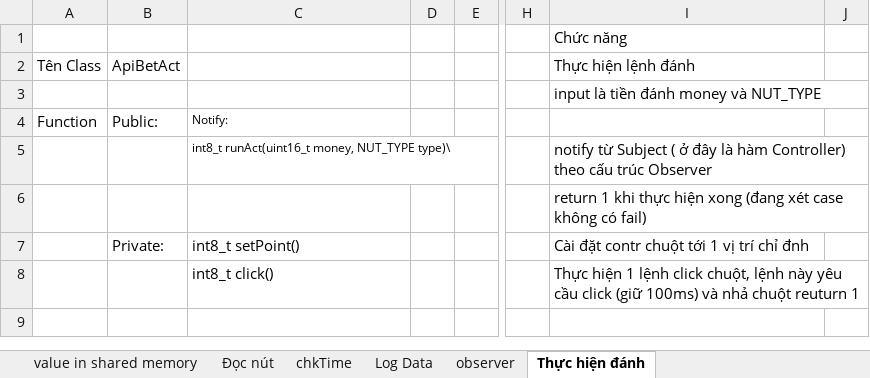
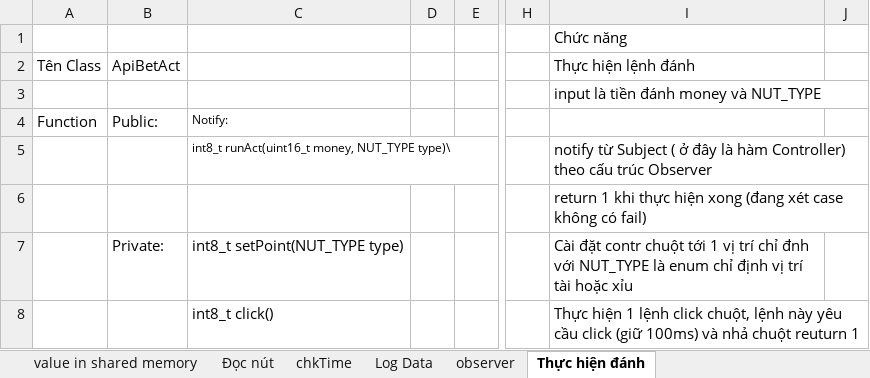
Before and after one commit to john9969/easy_tx, an Excel workbook: gamble-doc.xlsx, sheet Thực hiện đánh, drawn as a sheet; only a part is shown, gaps mark what is left out; values as stored, in another font and other column widths than the file's, no borders; the diff names each change by its address in the sheet, - before the commit and + after, or states it on an @@ line.

```diff
--- a/gamble-doc.xlsx (sheet Thực hiện đánh)
+++ b/gamble-doc.xlsx (sheet Thực hiện đánh)
-C7: int8_t setPoint()
+C7: int8_t setPoint(NUT_TYPE type)
-I7: …chỉ đnh
+I7: …chỉ đnh với NUT_TYPE là enum chỉ định vị trí tài hoặc xỉu
```
Also changed, not shown: sheet value in shared memory, 3 other files.
